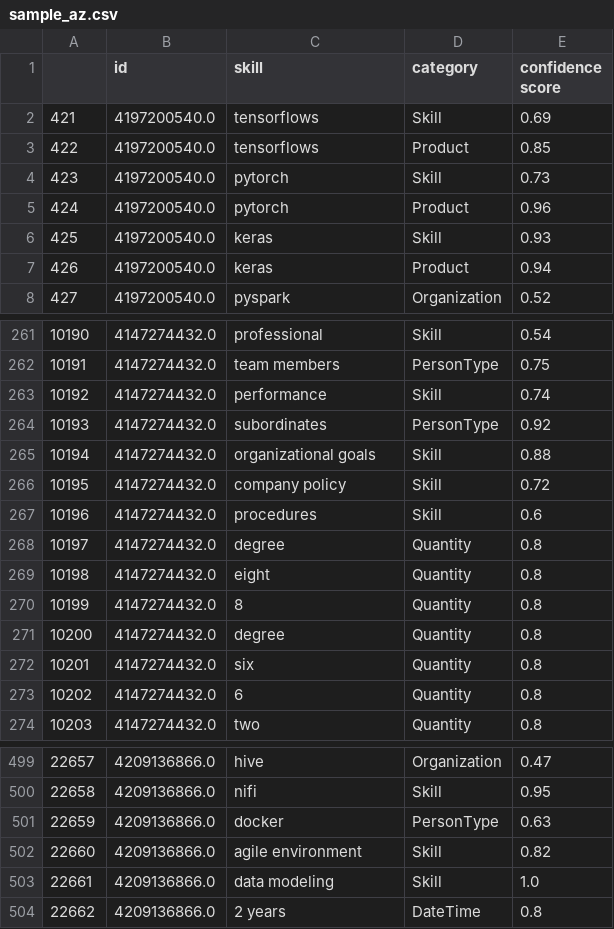
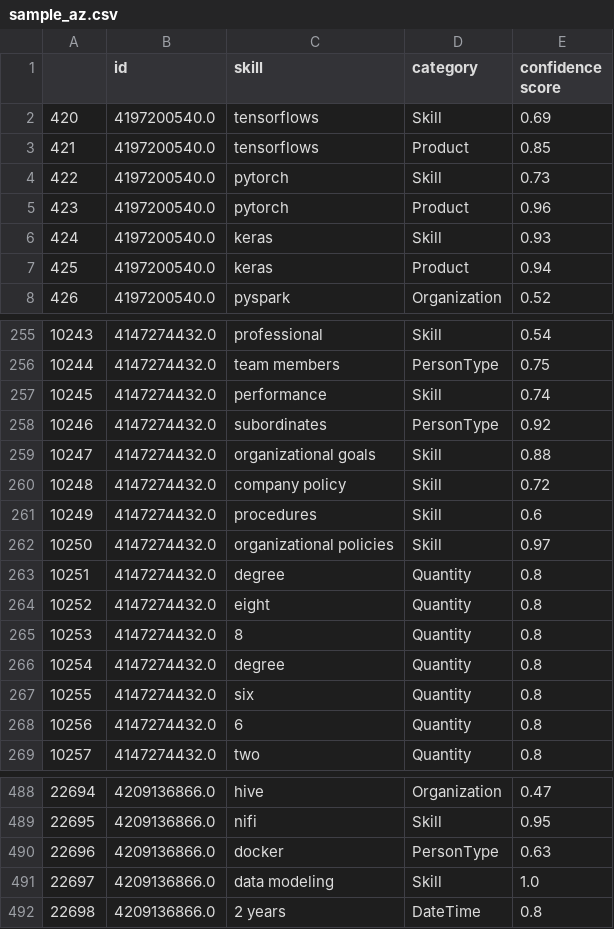
Before and after one commit to patrickcnkm/siads591_top_ds_skills, a CSV file: 01_data/output/sample_az.csv, drawn as a sheet; only a part is shown, gaps mark what is left out; removed rows and columns are numbered as before the commit, all else as after; the diff covers the shown part only; the diff names each change by its address in the sheet, - before the commit and + after, or states it on an @@ line.

```diff
--- a/01_data/output/sample_az.csv
+++ b/01_data/output/sample_az.csv
@@ column A renumbered from row 2 down @@
+row 262: 10250 | 4147274432.0 | organizational policies | Skill | 0.97
-row 502: 22660 | 4209136866.0 | agile environment | Skill | 0.82
```
Also changed, not shown: 1 added row, 13 removed rows and 7 edited cells elsewhere in this file, 01_data/output/samples.csv, 3 other files.
